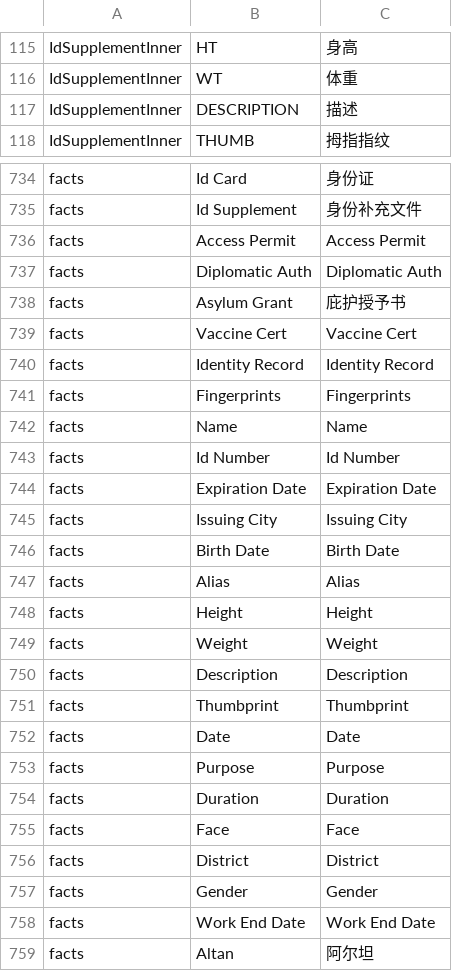
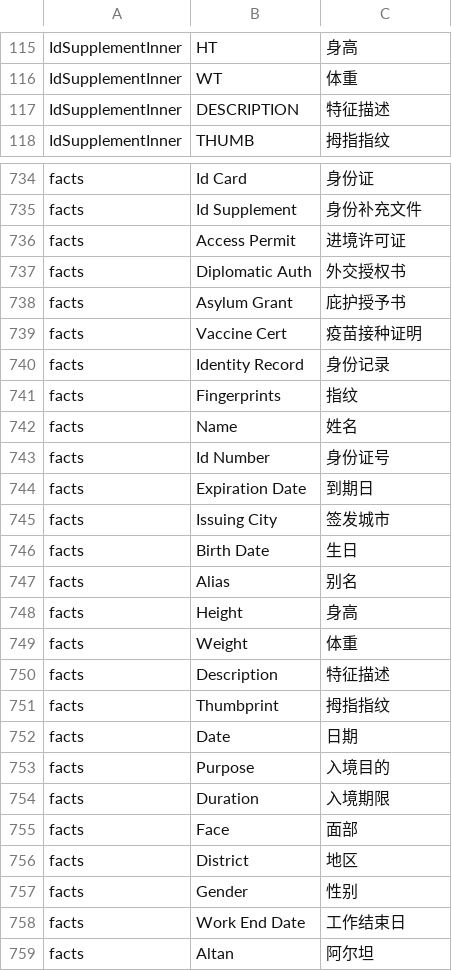
Before and after one commit to ericshentw/papers_please_zh_translation, a CSV file: ZH.csv, drawn as a sheet; only a part is shown, gaps mark what is left out; the diff covers the shown part only; the diff names each change by its address in the sheet, - before the commit and + after, or states it on an @@ line.

```diff
--- a/ZH.csv
+++ b/ZH.csv
-C117: 描述
+C117: 特征描述
-C736: Access Permit
+C736: 进境许可证
-C737: Diplomatic Auth
+C737: 外交授权书
-C739: Vaccine Cert
+C739: 疫苗接种证明
-C740: Identity Record
+C740: 身份记录
-C741: Fingerprints
+C741: 指纹
-C742: Name
+C742: 姓名
-C743: Id Number
+C743: 身份证号
-C744: Expiration Date
+C744: 到期日
-C745: Issuing City
+C745: 签发城市
-C746: Birth Date
+C746: 生日
-C747: Alias
+C747: 别名
-C748: Height
+C748: 身高
-C749: Weight
+C749: 体重
-C750: Description
+C750: 特征描述
-C751: Thumbprint
+C751: 拇指指纹
-C752: Date
+C752: 日期
-C753: Purpose
+C753: 入境目的
-C754: Duration
+C754: 入境期限
-C755: Face
+C755: 面部
-C756: District
+C756: 地区
-C757: Gender
+C757: 性别
-C758: Work End Date
+C758: 工作结束日
```
Also changed, not shown: 82 edited cells elsewhere in this file.
